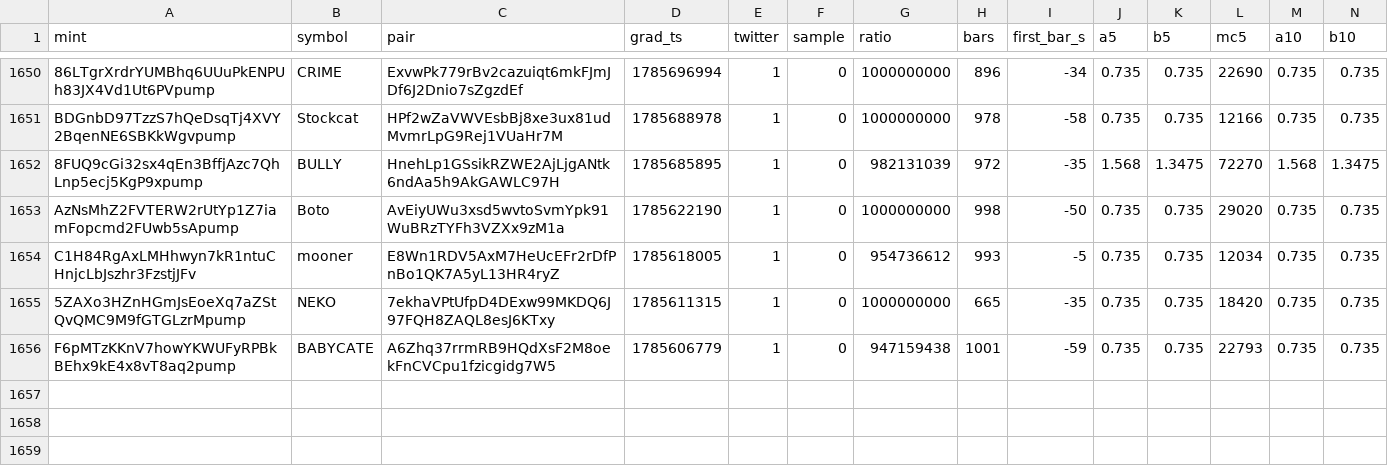
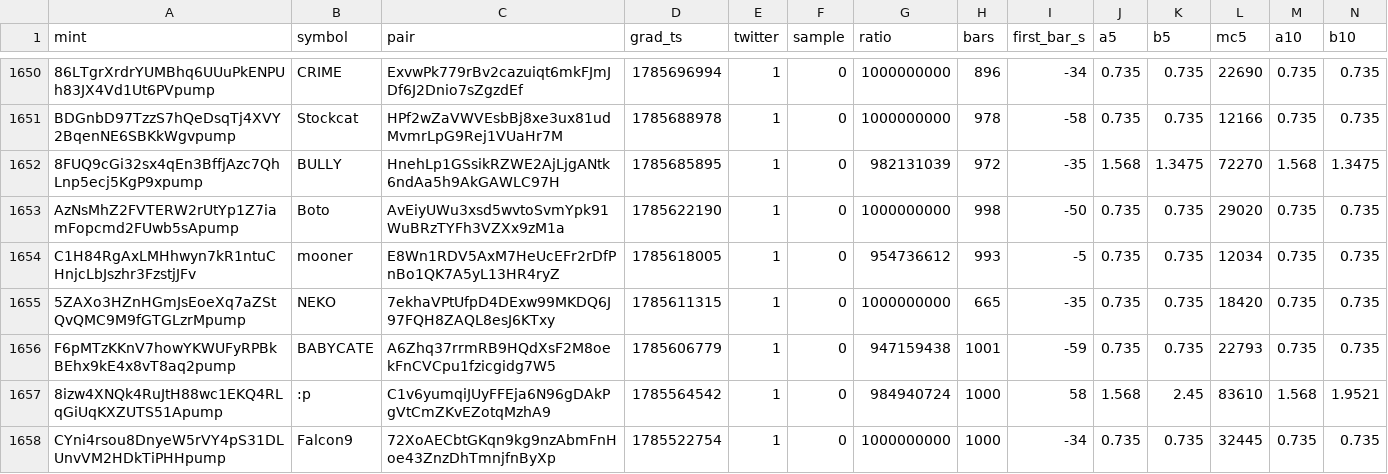
Before and after one commit to sachinbatra1971-byte/memecoin-research, a CSV file: data/backfill/results_0.csv, drawn as a sheet; only a part is shown, gaps mark what is left out; rows hold the shown columns only; the diff names each change by its address in the sheet, - before the commit and + after, or states it on an @@ line.

```diff
--- a/data/backfill/results_0.csv
+++ b/data/backfill/results_0.csv
+row 1657: 8izw4XNQk4RuJtH88wc1EKQ4RLqGiUqKXZUTS51Apump | :p | C1v6yumqiJUyFFEja6N96gDAkPgVtCmZKvEZotqMzhA9 | 1785564542 | 1 | 0 | 984940724 | 1000 | 58 | 1.568 | 2.45 | 83610 | 1.568 | 1.9521
+row 1658: CYni4rsou8DnyeW5rVY4pS31DLUnvVM2HDkTiPHHpump | Falcon9 | 72XoAECbtGKqn9kg9nzAbmFnHoe43ZnzDhTmnjfnByXp | 1785522754 | 1 | 0 | 1000000000 | 1000 | -34 | 0.735 | 0.735 | 32445 | 0.735 | 0.735
```
Also changed, not shown: data/backfill/status_0.csv.
